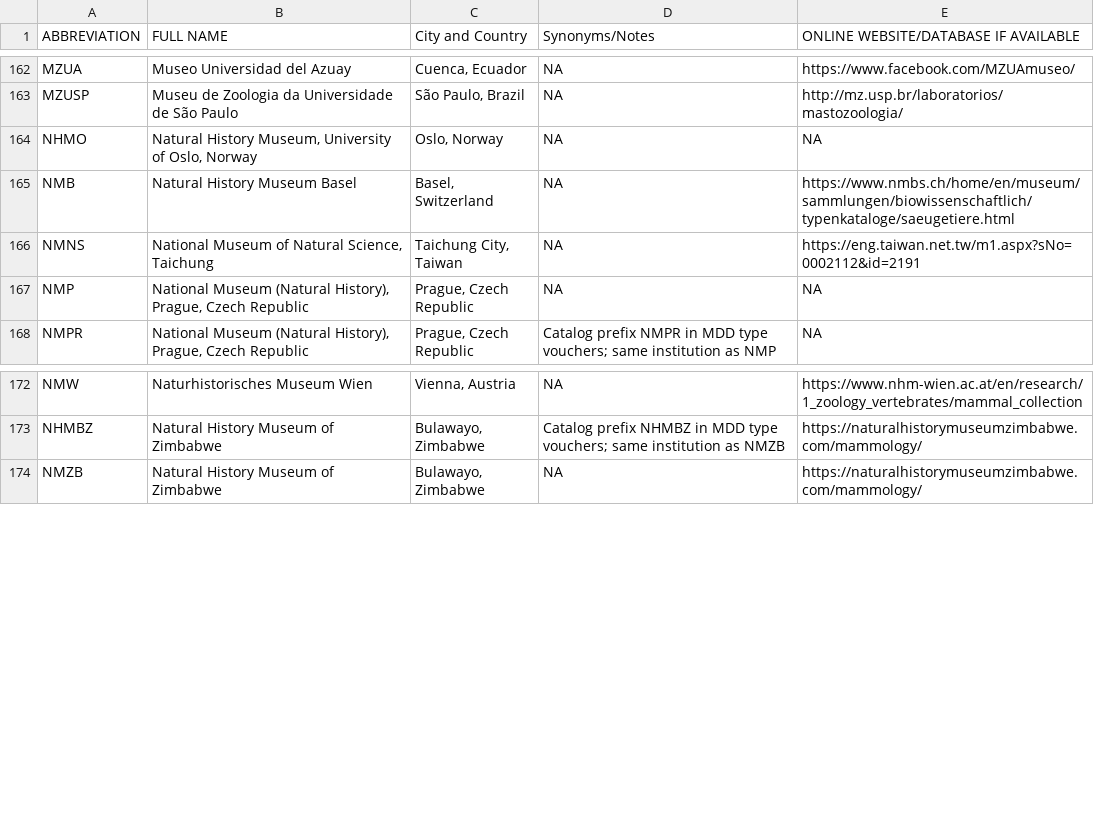
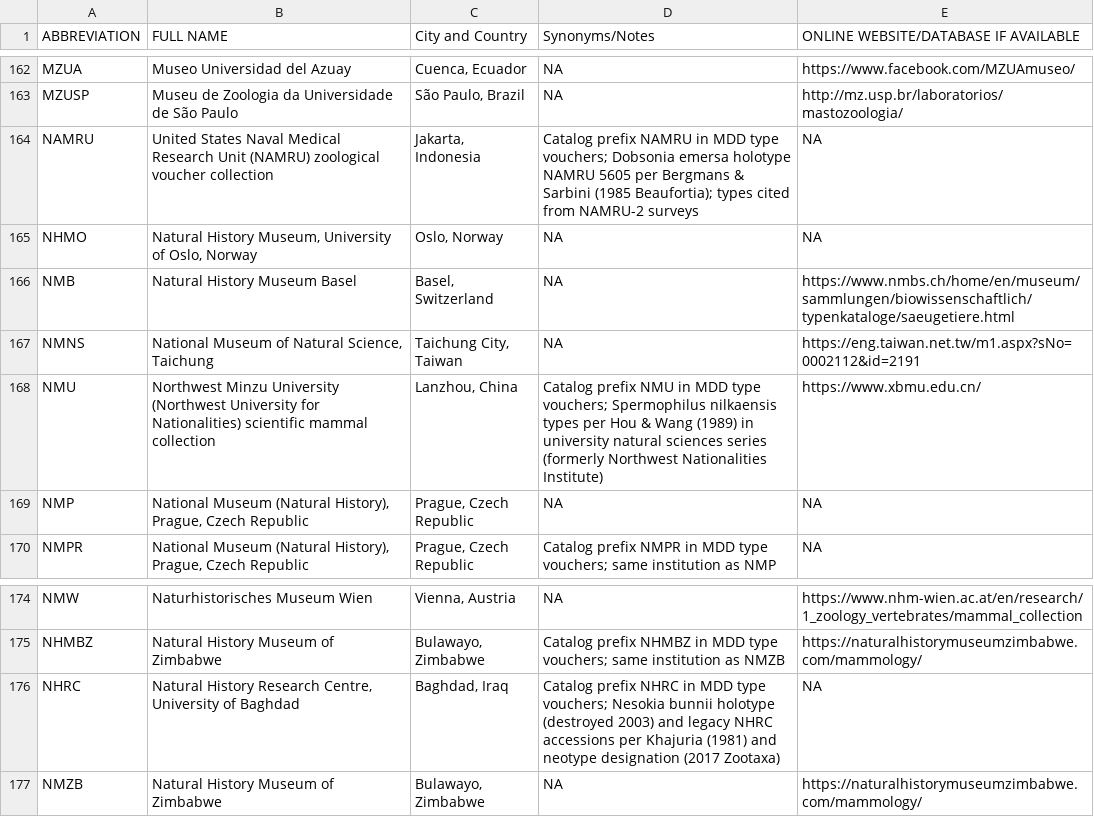
Before and after one commit to ulfboge/MDD, a CSV file: TypeSpecimenMetadata_v2.4.csv, drawn as a sheet; only a part is shown, gaps mark what is left out; the diff names each change by its address in the sheet, - before the commit and + after, or states it on an @@ line.

```diff
--- a/TypeSpecimenMetadata_v2.4.csv
+++ b/TypeSpecimenMetadata_v2.4.csv
+row 164: NAMRU | United States Naval Medical Research Unit (NAMRU) zoological voucher collection | Jakarta, Indonesia | Catalog prefix NAMRU in MDD type vouchers; Dobsonia emersa holotype NAMRU 5605 per Bergmans & Sarbini (1985 Beaufortia); types cited from NAMRU-2 surveys | NA
+row 168: NMU | Northwest Minzu University (Northwest University for Nationalities) scientific mammal collection | Lanzhou, China | Catalog prefix NMU in MDD type vouchers; Spermophilus nilkaensis types per Hou & Wang (1989) in university natural sciences series (formerly Northwest Nationalities Institute) | https://www.xbmu.edu.cn/
+row 176: NHRC | Natural History Research Centre, University of Baghdad | Baghdad, Iraq | Catalog prefix NHRC in MDD type vouchers; Nesokia bunnii holotype (destroyed 2003) and legacy NHRC accessions per Khajuria (1981) and neotype designation (2017 Zootaxa) | NA
```
Also changed, not shown: mdd_project/data/review/museum_completely_excluded_from_app.csv, mdd_project/data/review/museum_completely_excluded_prefix_counts.csv, 4 other files.
